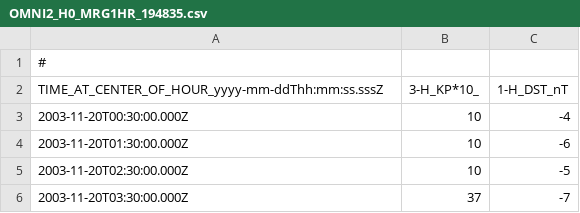
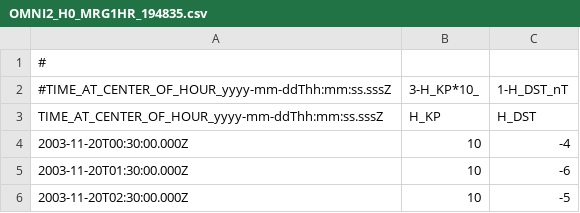
Before and after one commit to EliAkinyemi/Astro-project, a CSV file: OMNI2_H0_MRG1HR_194835.csv, drawn as a sheet; only a part is shown; the shorter side is filled out with more unchanged rows.

Commit message:
Update OMNI2_H0_MRG1HR_194835.csv

```diff
--- a/OMNI2_H0_MRG1HR_194835.csv
+++ b/OMNI2_H0_MRG1HR_194835.csv
@@ -1,3 +1,4 @@
 #
-TIME_AT_CENTER_OF_HOUR_yyyy-mm-ddThh:mm:ss.sssZ,3-H_KP*10_,1-H_DST_nT
+#TIME_AT_CENTER_OF_HOUR_yyyy-mm-ddThh:mm:ss.sssZ,3-H_KP*10_,1-H_DST_nT
+TIME_AT_CENTER_OF_HOUR_yyyy-mm-ddThh:mm:ss.sssZ,H_KP,H_DST
 2003-11-20T00:30:00.000Z,10,-4
```
